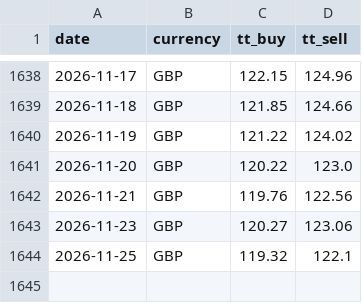
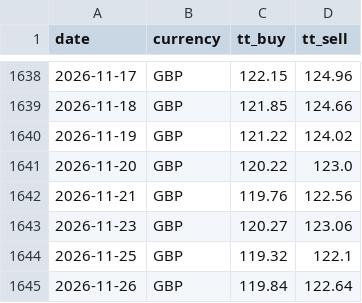
Before and after one commit to c-harsha/sbi-tt, a CSV file: data/gbp.csv, drawn as a sheet; only a part is shown, gaps mark what is left out.

```diff
--- a/data/gbp.csv
+++ b/data/gbp.csv
@@ -1644 +1644,2 @@ date,currency,tt_buy,tt_sell
 2026-11-25,GBP,119.32,122.1
+2026-11-26,GBP,119.84,122.64
```
Also changed, not shown: data/eur.csv, data/jpy.csv, 1 other file.
